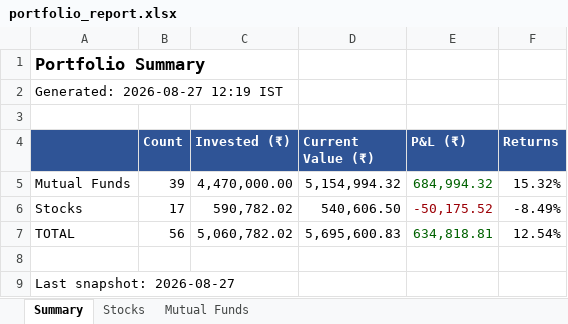
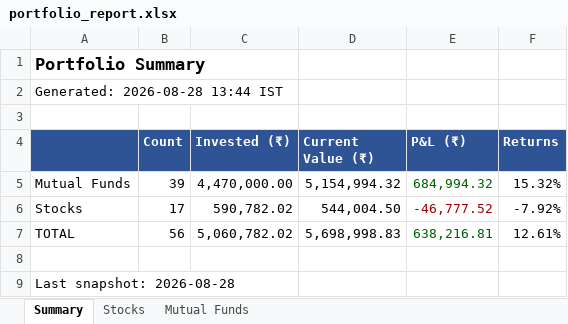
Before and after one commit to greenteamz/track_fin, an Excel workbook: portfolio_report.xlsx, sheet Summary, drawn as a sheet; values as stored, in another font and other column widths than the file's, no borders; the diff names each change by its address in the sheet, - before the commit and + after, or states it on an @@ line.

```diff
--- a/portfolio_report.xlsx (sheet Summary)
+++ b/portfolio_report.xlsx (sheet Summary)
-A2: Generated: 2026-08-27 12:19 IST
+A2: Generated: 2026-08-28 13:44 IST
-D6 (Current Value (₹)): 540,606.50
+D6 (Current Value (₹)): 544,004.50
-E6 (P&L (₹)): -50,175.52
+E6 (P&L (₹)): -46,777.52
-F6 (Returns): -8.49%
+F6 (Returns): -7.92%
-D7 (Current Value (₹)): 5,695,600.83
+D7 (Current Value (₹)): 5,698,998.83
-E7 (P&L (₹)): 634,818.81
+E7 (P&L (₹)): 638,216.81
-F7 (Returns): 12.54%
+F7 (Returns): 12.61%
-A9: Last snapshot: 2026-08-27
+A9: Last snapshot: 2026-08-28
```
Also changed, not shown: sheet Stocks.
